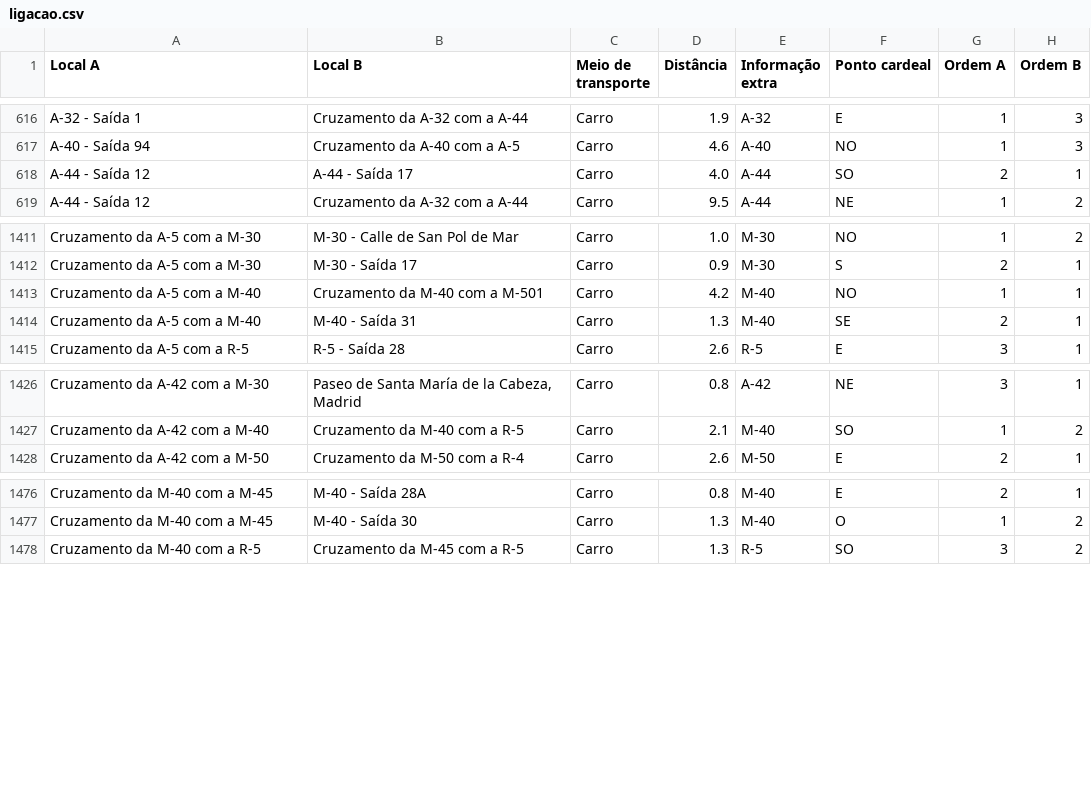
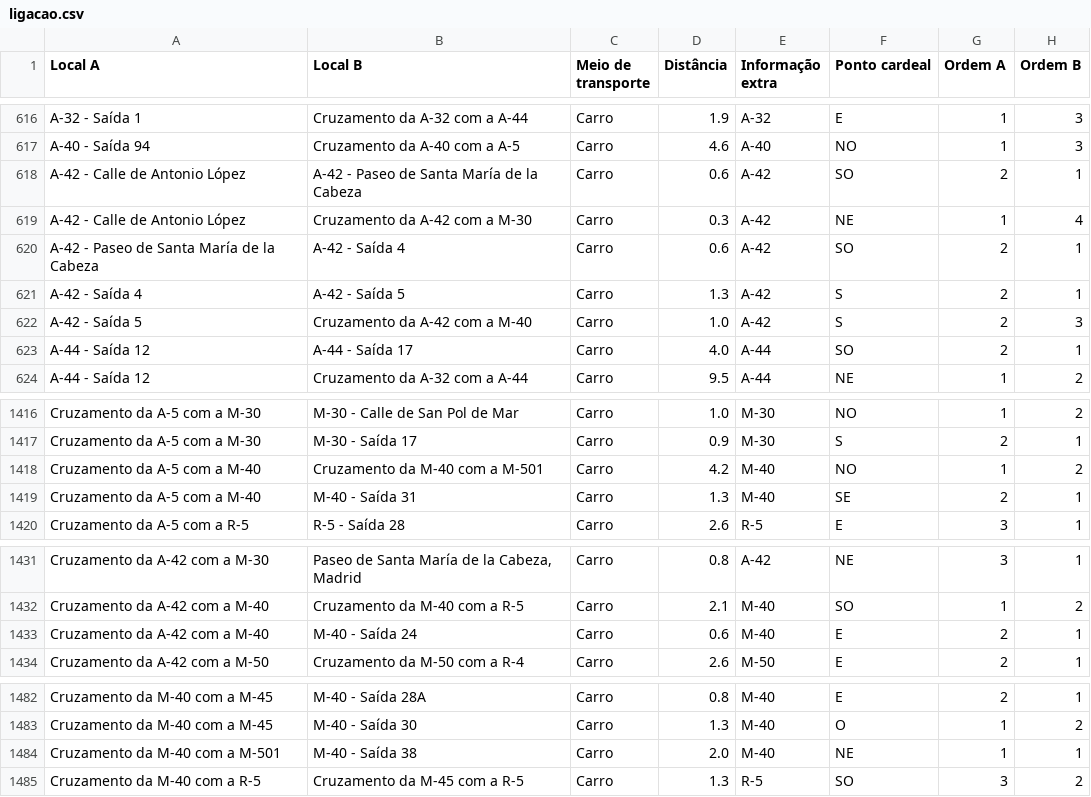
Before and after one commit to migueldgoncalves/Viajar, a CSV file: src/viajar/base_dados/ligacao.csv, drawn as a sheet; only a part is shown, gaps mark what is left out.

```diff
--- a/src/viajar/base_dados/ligacao.csv
+++ b/src/viajar/base_dados/ligacao.csv
@@ -617,2 +617,7 @@ A-32 - Saída 1,Cruzamento da A-32 com a A-44,Carro,1.9,A-32,E,1,3
 A-40 - Saída 94,Cruzamento da A-40 com a A-5,Carro,4.6,A-40,NO,1,3
+A-42 - Calle de Antonio López,A-42 - Paseo de Santa María de la Cabeza,Carro,0.6,A-42,SO,2,1
+A-42 - Calle de Antonio López,Cruzamento da A-42 com a M-30,Carro,0.3,A-42,NE,1,4
+A-42 - Paseo de Santa María de la Cabeza,A-42 - Saída 4,Carro,0.6,A-42,SO,2,1
+A-42 - Saída 4,A-42 - Saída 5,Carro,1.3,A-42,S,2,1
+A-42 - Saída 5,Cruzamento da A-42 com a M-40,Carro,1.0,A-42,S,2,3
 A-44 - Saída 12,A-44 - Saída 17,Carro,4.0,A-44,SO,2,1
@@ -1412,3 +1417,3 @@ Cruzamento da A-5 com a M-30,M-30 - Calle de San Pol de Mar,Carro,1.0,M-30,NO,1,
 Cruzamento da A-5 com a M-30,M-30 - Saída 17,Carro,0.9,M-30,S,2,1
-Cruzamento da A-5 com a M-40,Cruzamento da M-40 com a M-501,Carro,4.2,M-40,NO,1,1
+Cruzamento da A-5 com a M-40,Cruzamento da M-40 com a M-501,Carro,4.2,M-40,NO,1,2
 Cruzamento da A-5 com a M-40,M-40 - Saída 31,Carro,1.3,M-40,SE,2,1
@@ -1427,2 +1432,3 @@ Cruzamento da A-42 com a M-30,"Paseo de Santa María de la Cabeza, Madrid",Carro
 Cruzamento da A-42 com a M-40,Cruzamento da M-40 com a R-5,Carro,2.1,M-40,SO,1,2
+Cruzamento da A-42 com a M-40,M-40 - Saída 24,Carro,0.6,M-40,E,2,1
 Cruzamento da A-42 com a M-50,Cruzamento da M-50 com a R-4,Carro,2.6,M-50,E,2,1
@@ -1477,2 +1483,3 @@ Cruzamento da M-40 com a M-45,M-40 - Saída 28A,Carro,0.8,M-40,E,2,1
 Cruzamento da M-40 com a M-45,M-40 - Saída 30,Carro,1.3,M-40,O,1,2
+Cruzamento da M-40 com a M-501,M-40 - Saída 38,Carro,2.0,M-40,NE,1,1
 Cruzamento da M-40 com a R-5,Cruzamento da M-45 com a R-5,Carro,1.3,R-5,SO,3,2
```
Also changed, not shown: src/viajar/base_dados/destino.csv, src/viajar/base_dados/local.csv, 1 other file.
